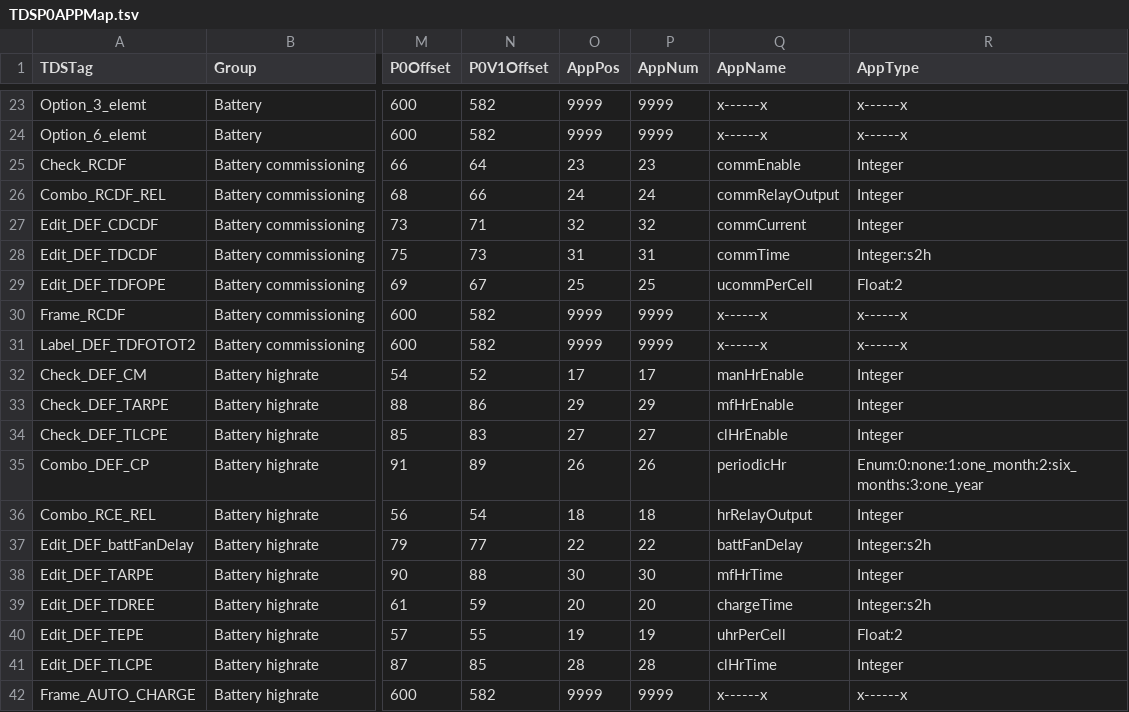
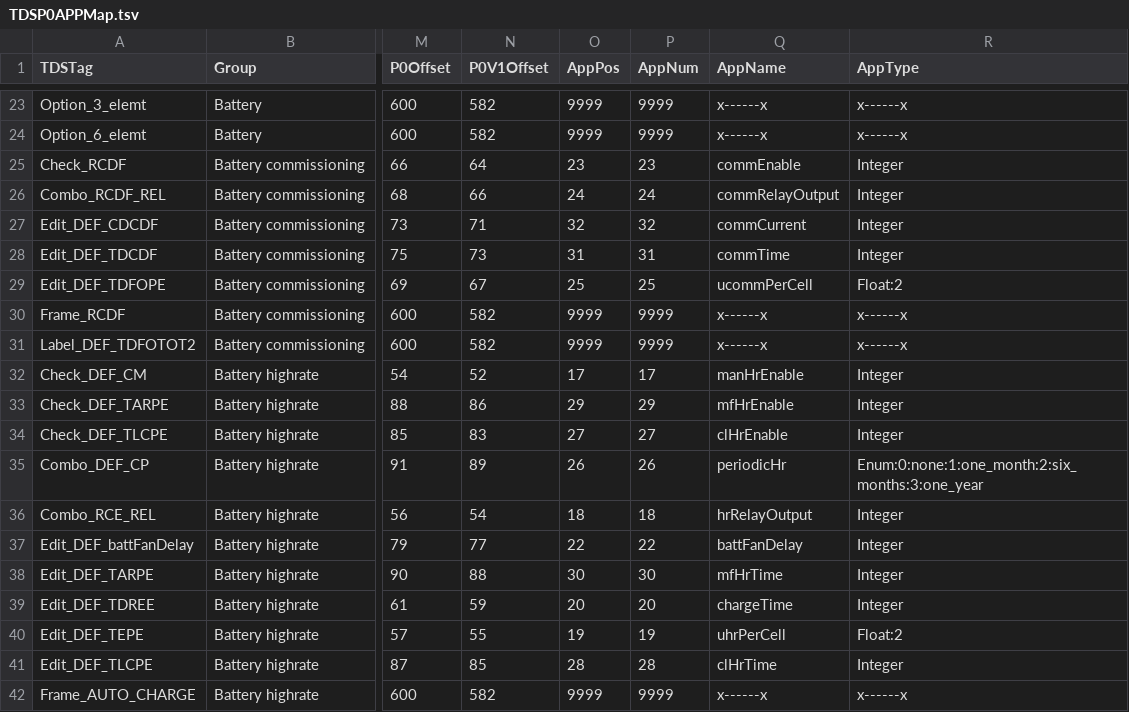
Before and after one commit to LabZDjee/ccu-gcau-1, a TSV file: public/TDSP0APPMap.tsv, drawn as a sheet; only a part is shown, gaps mark what is left out; the diff names each change by its address in the sheet, - before the commit and + after, or states it on an @@ line.

```diff
--- a/public/TDSP0APPMap.tsv
+++ b/public/TDSP0APPMap.tsv
-R28 (AppType): Integer:s2h
+R28 (AppType): Integer
-R37 (AppType): Integer:s2h
+R37 (AppType): Integer
-R39 (AppType): Integer:s2h
+R39 (AppType): Integer
```
Also changed, not shown: 17 other files.
